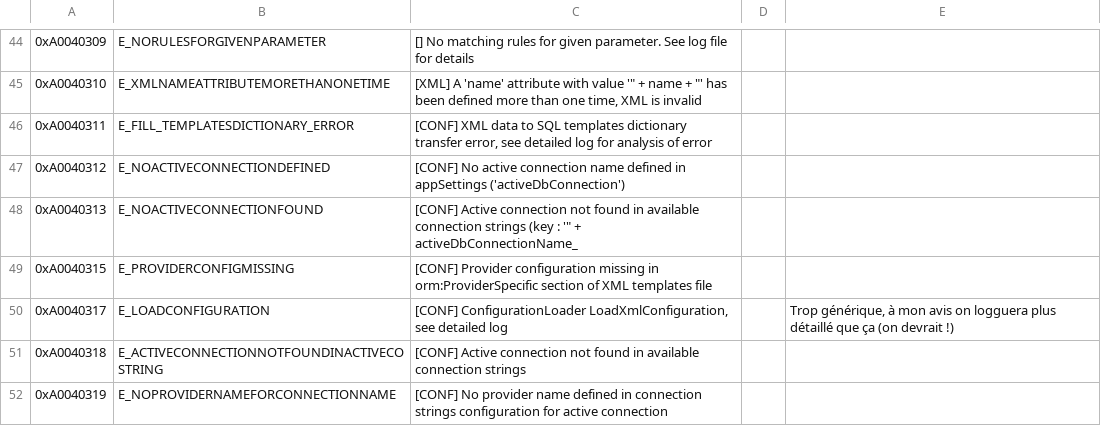
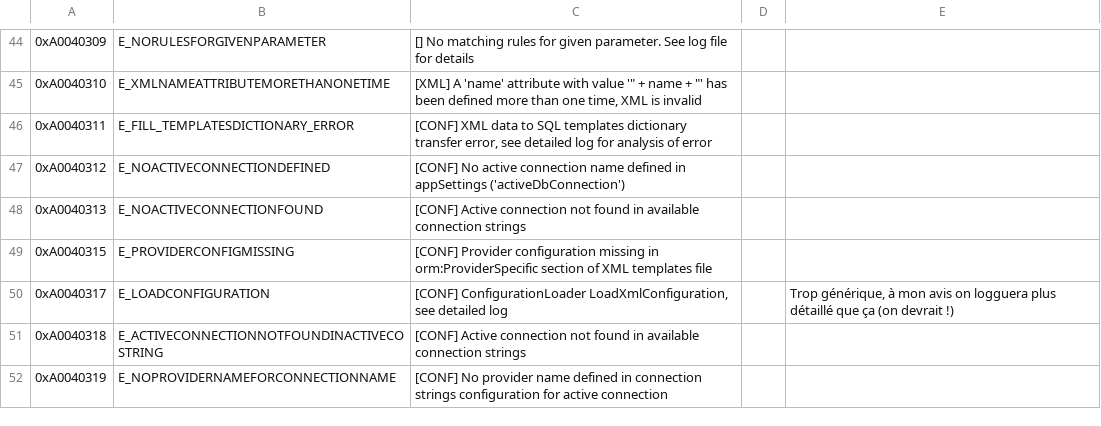
Before and after one commit to OSAMES/osames-orm, a CSV file: OsamesMicroOrm/Resources/HResult Orm.csv, drawn as a sheet; only a part is shown, gaps mark what is left out.

```diff
--- a/OsamesMicroOrm/Resources/HResult Orm.csv
+++ b/OsamesMicroOrm/Resources/HResult Orm.csv
@@ -47,3 +47,3 @@
 "0xA0040312";"E_NOACTIVECONNECTIONDEFINED";"[CONF] No active connection name defined in appSettings ('activeDbConnection')";"";""
-"0xA0040313";"E_NOACTIVECONNECTIONFOUND";"[CONF] Active connection not found in available connection strings (key : '"" + activeDbConnectionName_";"";""
+"0xA0040313";"E_NOACTIVECONNECTIONFOUND";"[CONF] Active connection not found in available connection strings";"";""
 "0xA0040315";"E_PROVIDERCONFIGMISSING";"[CONF] Provider configuration missing in orm:ProviderSpecific section of XML templates file";"";""
```
Also changed, not shown: 2 other files.
